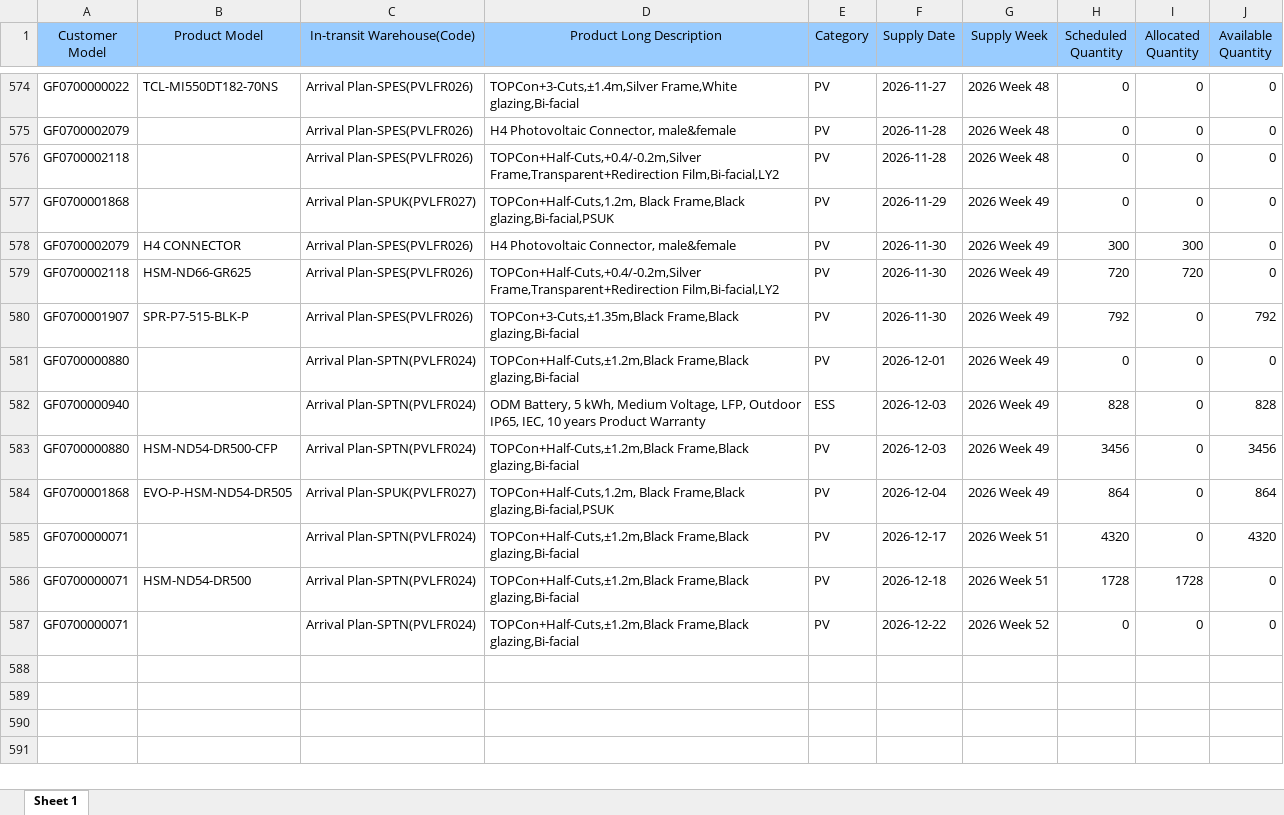
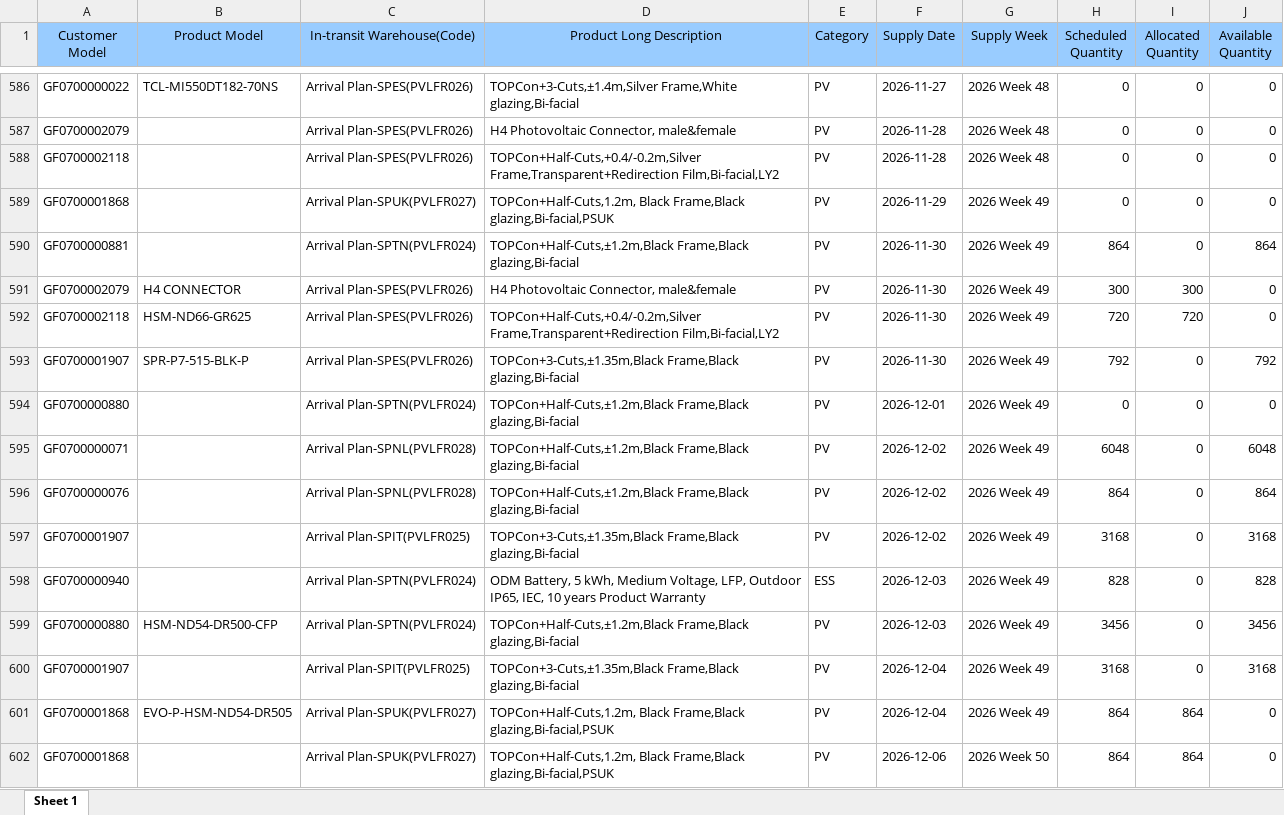
Before and after one commit to hantsuii/EUPV2026, an Excel workbook: templates/daily_supply_plan.xlsx, sheet Sheet 1, drawn as a sheet; only a part is shown, gaps mark what is left out; the shorter side is filled out with more unchanged rows; values as stored, in another font and other column widths than the file's, no borders; addresses are those after the commit; the diff covers the shown part only; the diff names each change by its address in the sheet, - before the commit and + after, or states it on an @@ line.

```diff
--- a/templates/daily_supply_plan.xlsx (sheet Sheet 1)
+++ b/templates/daily_supply_plan.xlsx (sheet Sheet 1)
+row 590: GF0700000881 |  | Arrival Plan-SPTN(PVLFR024) | TOPCon+Half-Cuts,±1.2m,Black Frame,Black glazing,Bi-facial | PV | 2026-11-30 | 2026 Week 49 | 864 | 0 | 864
+row 595: GF0700000071 |  | Arrival Plan-SPNL(PVLFR028) | TOPCon+Half-Cuts,±1.2m,Black Frame,Black glazing,Bi-facial | PV | 2026-12-02 | 2026 Week 49 | 6048 | 0 | 6048
+row 596: GF0700000076 |  | Arrival Plan-SPNL(PVLFR028) | TOPCon+Half-Cuts,±1.2m,Black Frame,Black glazing,Bi-facial | PV | 2026-12-02 | 2026 Week 49 | 864 | 0 | 864
+row 597: GF0700001907 |  | Arrival Plan-SPIT(PVLFR025) | TOPCon+3-Cuts,±1.35m,Black Frame,Black glazing,Bi-facial | PV | 2026-12-02 | 2026 Week 49 | 3168 | 0 | 3168
+row 600: GF0700001907 |  | Arrival Plan-SPIT(PVLFR025) | TOPCon+3-Cuts,±1.35m,Black Frame,Black glazing,Bi-facial | PV | 2026-12-04 | 2026 Week 49 | 3168 | 0 | 3168
-I601 (Allocated Quantity): 0
+I601 (Allocated Quantity): 864
-J601 (Available Quantity): 864
+J601 (Available Quantity): 0
+row 602: GF0700001868 |  | Arrival Plan-SPUK(PVLFR027) | TOPCon+Half-Cuts,1.2m, Black Frame,Black glazing,Bi-facial,PSUK | PV | 2026-12-06 | 2026 Week 50 | 864 | 864 | 0
```
Also changed, not shown: 23 added rows, 2 removed rows, 21 moved rows and 37 edited cells elsewhere in this sheet, templates/inventory.xlsx, templates/orderfile_base.xlsx, 1 other file.
